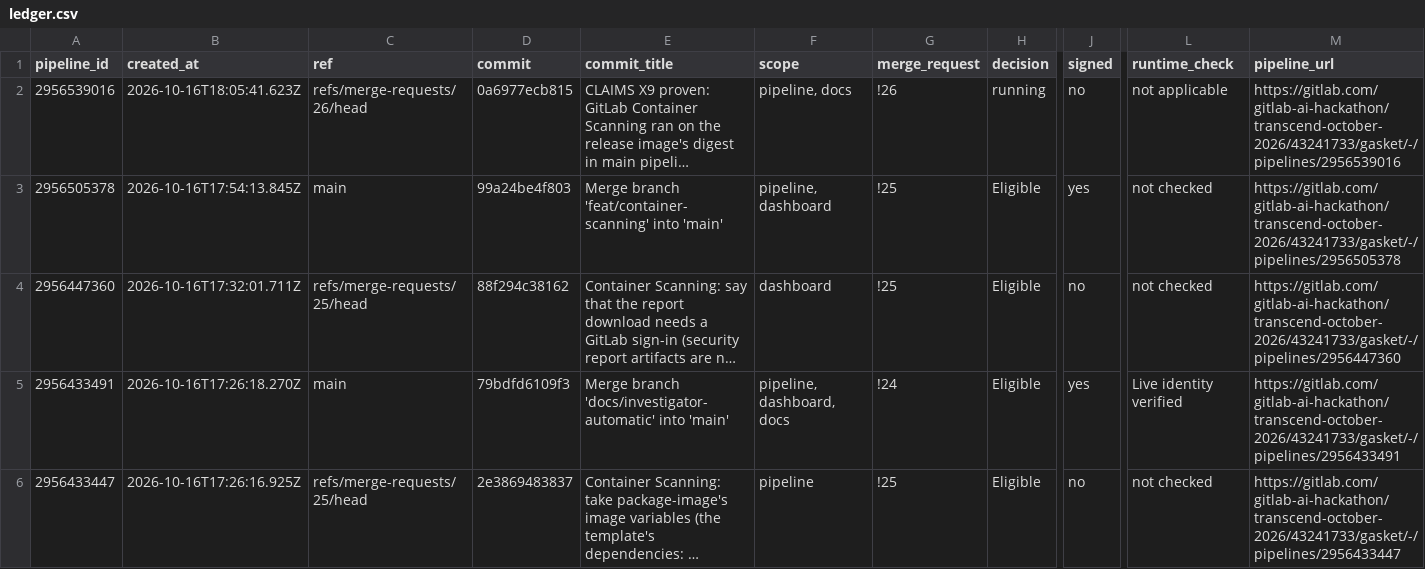
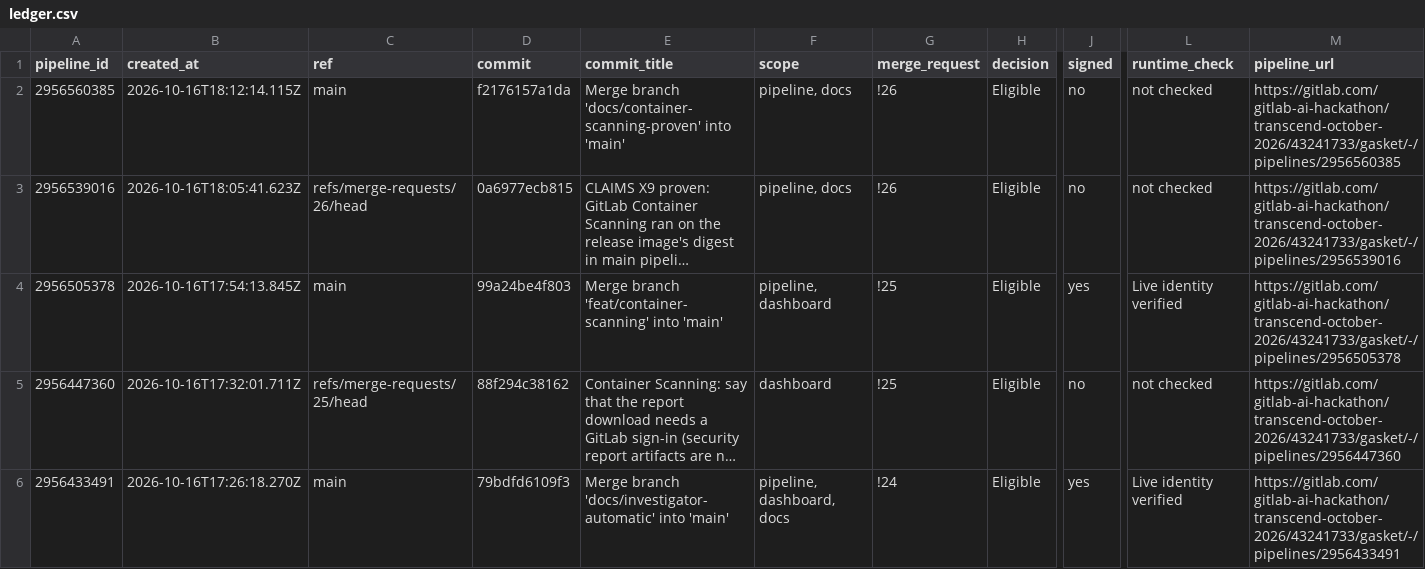
Before and after one commit to sivasuryachandran/gasket-evidence, a CSV file: ledger.csv, drawn as a sheet; only a part is shown, gaps mark what is left out; the shorter side is filled out with more unchanged rows; long unchanged cells end in …; addresses are those after the commit; rows hold the shown columns only; the diff names each change by its address in the sheet, - before the commit and + after, or states it on an @@ line.

Commit message:
Refresh snapshot after pipeline 2956560385

```diff
--- a/ledger.csv
+++ b/ledger.csv
+row 2: 2956560385 | 2026-10-16T18:12:14.115Z | main | f2176157a1da | Merge branch 'docs/container-scanning-proven' into 'main' | pipeline, docs | !26 | Eligible | no | not checked | https://gitlab.com/gitlab-ai-hackathon/transcend-october-2026/43241733/gasket/-/pipelines/2956560385
-H3 (decision): running
+H3 (decision): Eligible
-L3 (runtime_check): not applicable
+L3 (runtime_check): not checked
-L4 (runtime_check): not checked
+L4 (runtime_check): Live identity verified
```
Also changed, not shown: 33 other files.
